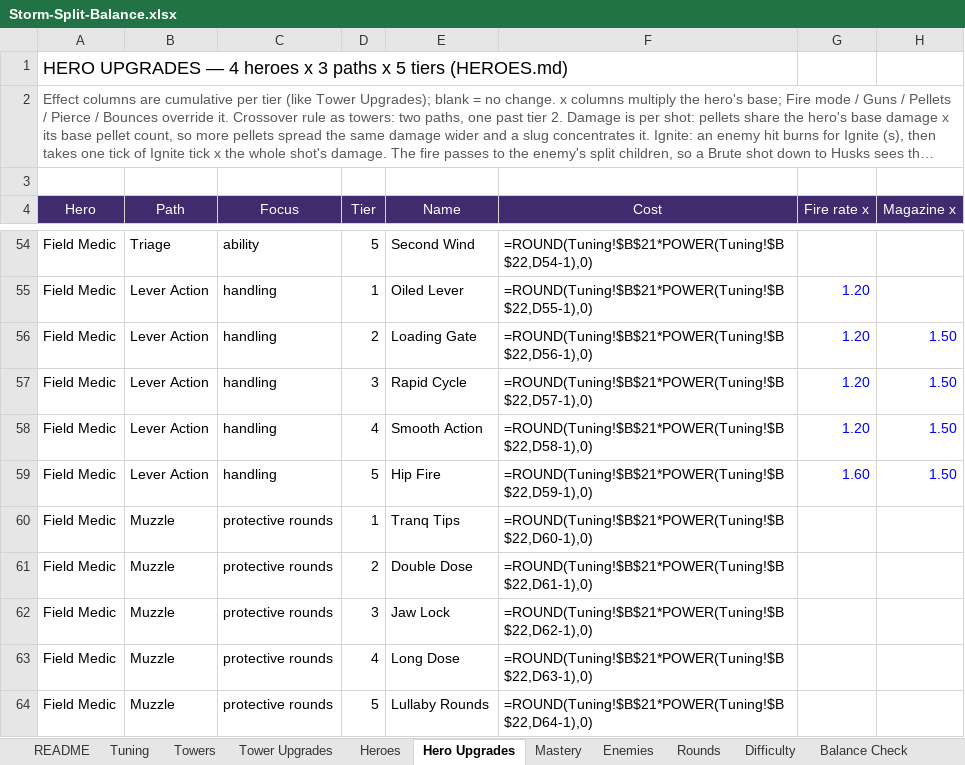
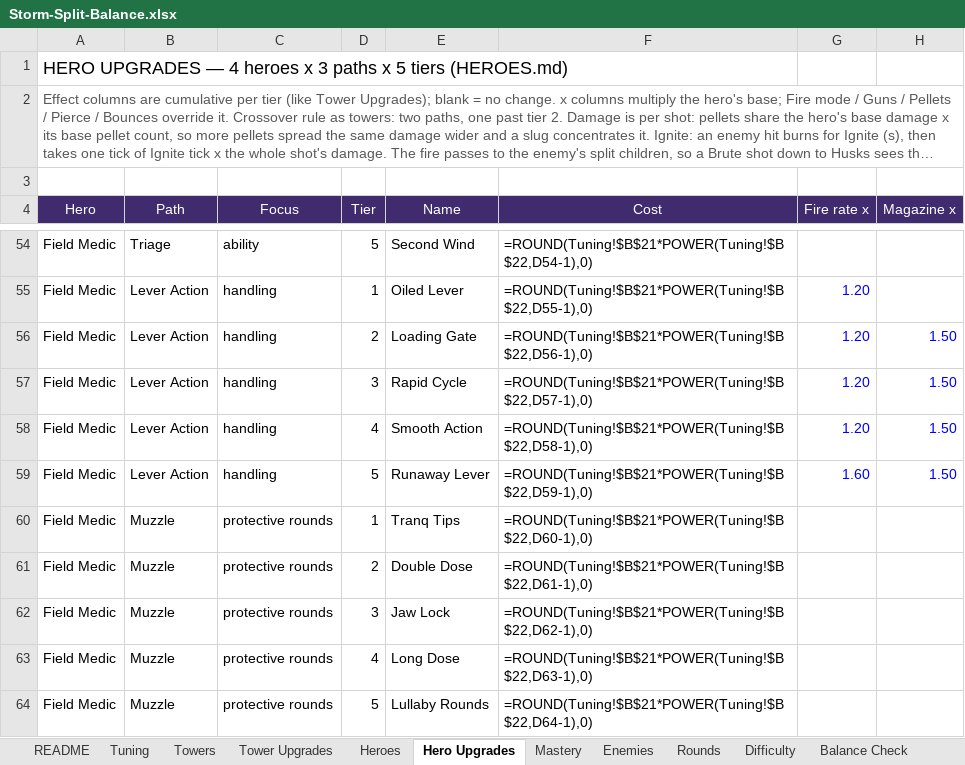
Before and after one commit to BigJover/storm-split, an Excel workbook: Storm-Split-Balance.xlsx, sheet Hero Upgrades, drawn as a sheet; only a part is shown, gaps mark what is left out; long unchanged cells end in …; values as stored, in another font and other column widths than the file's, no borders; formulas without a stored value are shown as written; the diff names each change by its address in the sheet, - before the commit and + after, or states it on an @@ line.

```diff
--- a/Storm-Split-Balance.xlsx (sheet Hero Upgrades)
+++ b/Storm-Split-Balance.xlsx (sheet Hero Upgrades)
-E59 (Name): Hip Fire
+E59 (Name): Runaway Lever
```
Also changed, not shown: 8 other files.
